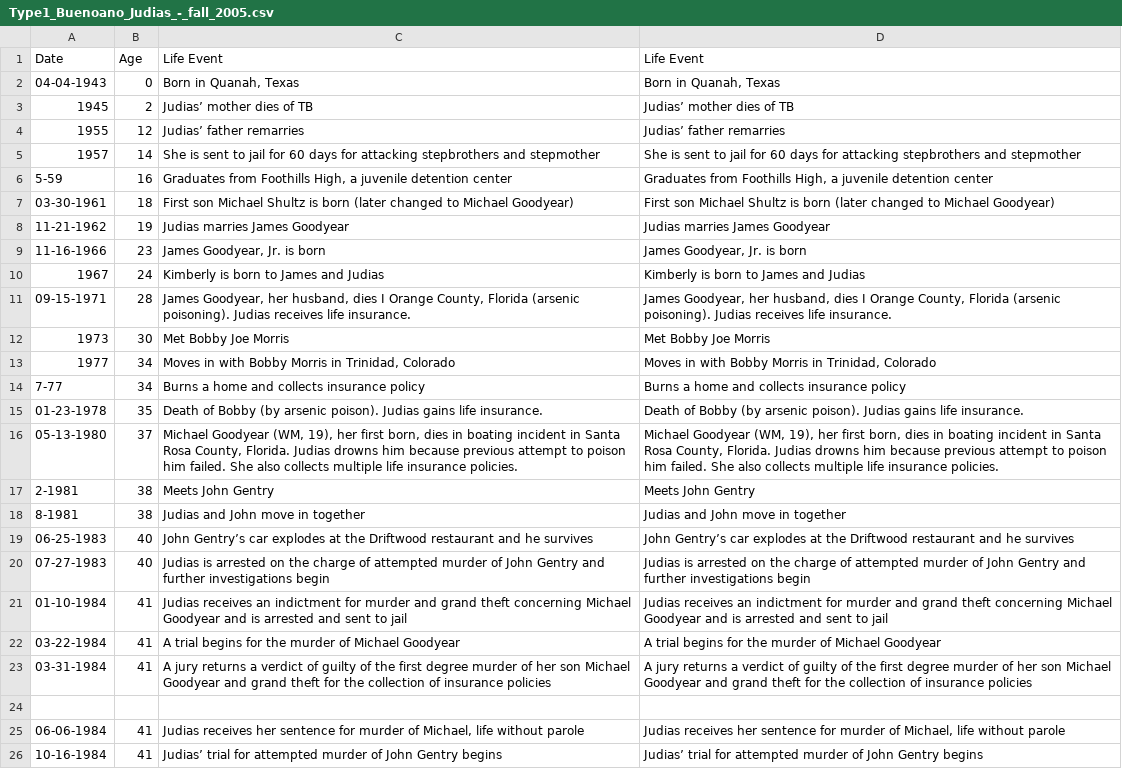
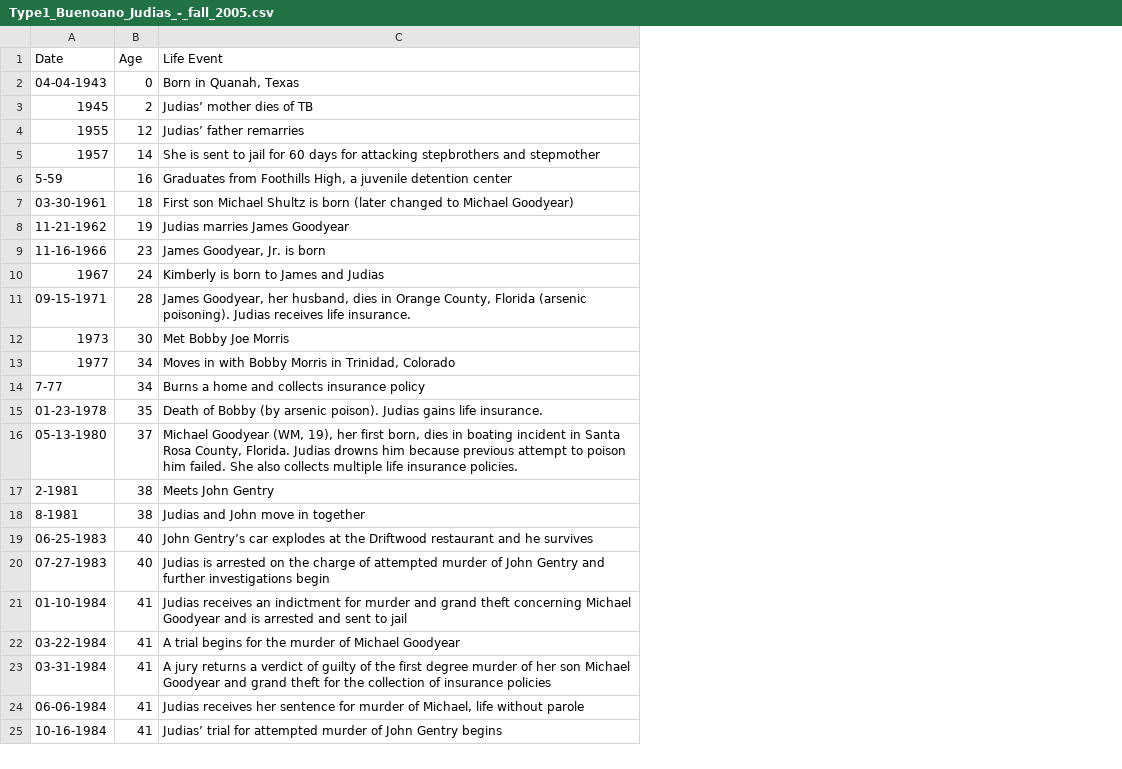
Before and after one commit to ajithksenthil/CrimeArchetypes, a CSV file: mnt/data/csv/Type1_Buenoano_Judias_-_fall_2005.csv, drawn as a sheet; only a part is shown; the diff names each change by its address in the sheet, - before the commit and + after, or states it on an @@ line.

Commit message:
Cleaned_Type1_Buenoano_Judias_-_fall_2005.csv
Fixed typos, fixed quotes, deleted duplicates

```diff
--- a/mnt/data/csv/Type1_Buenoano_Judias_-_fall_2005.csv
+++ b/mnt/data/csv/Type1_Buenoano_Judias_-_fall_2005.csv
-column D (Life Event), rows 2-23: Born in Quanah, Texas | Judias’ mother dies of TB | Judias’ father remarries | She is sent to jail for 60 days for attacking stepbrothers and stepmother | Graduates from Foothills High, a juvenile detention center | First son Michael Shultz is born (later changed to Michael Goodyear) | Judias marries James Goodyear | James Goodyear, Jr. is born | Kimberly is born to James and Judias | James Goodyear, her husband, dies I Orange County, Florida (arsenic poisoning). Judias receives life insurance. | Met Bobby Joe Morris | Moves in with Bobby Morris in Trinidad, Colorado | Burns a home and collects insurance policy | Death of Bobby (by arsenic poison). Judias gains life insurance. | Michael Goodyear (WM, 19), her first born, dies in boating incident in Santa Rosa County, Florida. Judias drowns him because previous attempt to poison him failed. She also collects multiple life insurance policies. | Meets John Gentry | Judias and John move in together | John Gentry’s car explodes at the Driftwood restaurant and he survives | Judias is arrested on the charge of attempted murder of John Gentry and further investigations begin | Judias receives an indictment for murder and grand theft concerning Michael Goodyear and is arrested and sent to jail | A trial begins for the murder of Michael Goodyear | A jury returns a verdict of guilty of the first degree murder of her son Michael Goodyear and grand theft for the collection of insurance policies; rows 25-26: Judias receives her sentence for murder of Michael, life without parole | Judias’ trial for attempted murder of John Gentry begins
-C11 (Life Event): …husband, dies I Orange County,…
+C11 (Life Event): …husband, dies in Orange County,…
-row 24: (empty)
```
